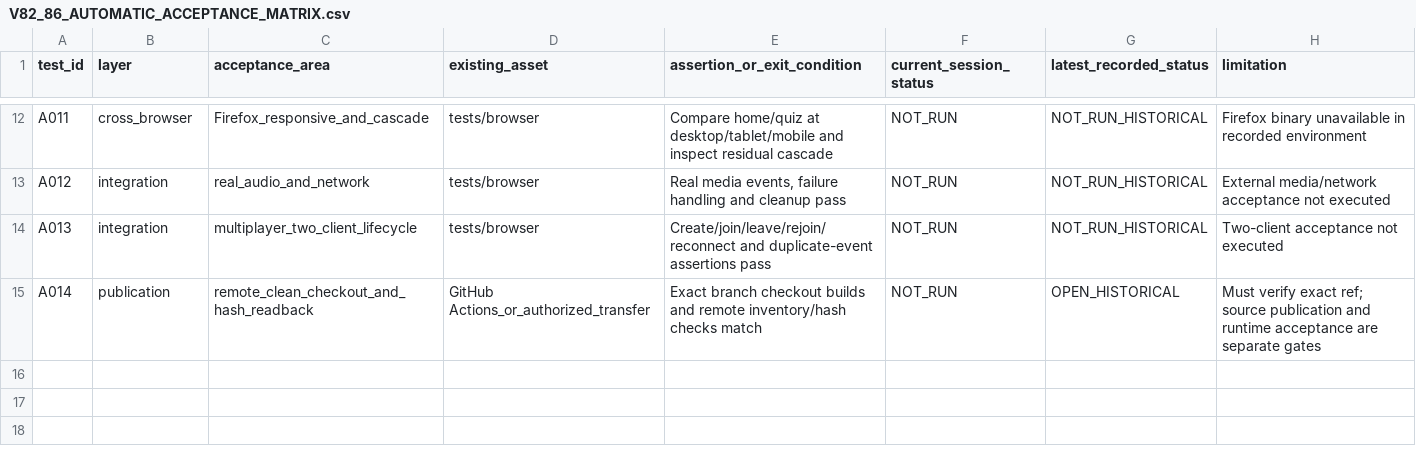
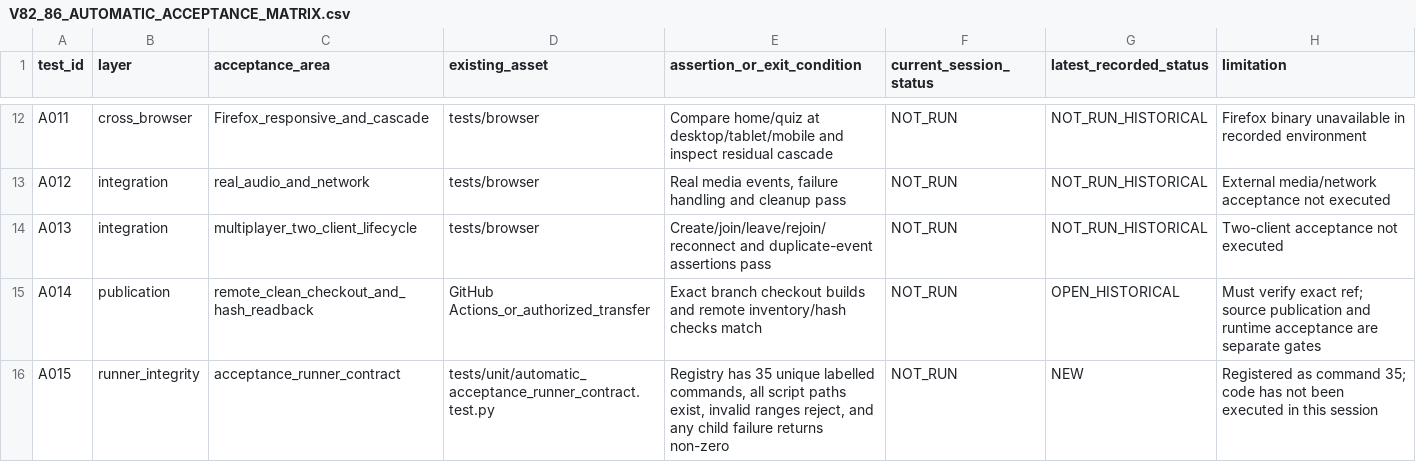
Before and after one commit to murorachi/Amq-, a CSV file: reports/V82_86_AUTOMATIC_ACCEPTANCE_MATRIX.csv, drawn as a sheet; only a part is shown, gaps mark what is left out.

Commit message:
test: track runner integrity contract in acceptance matrix

```diff
--- a/reports/V82_86_AUTOMATIC_ACCEPTANCE_MATRIX.csv
+++ b/reports/V82_86_AUTOMATIC_ACCEPTANCE_MATRIX.csv
@@ -15 +15,2 @@ A013,integration,multiplayer_two_client_lifecycle,tests/browser,"Create/join/lea
 A014,publication,remote_clean_checkout_and_hash_readback,GitHub Actions_or_authorized_transfer,"Exact branch checkout builds and remote inventory/hash checks match",NOT_RUN,OPEN_HISTORICAL,"Must verify exact ref; source publication and runtime acceptance are separate gates"
+A015,runner_integrity,acceptance_runner_contract,tests/unit/automatic_acceptance_runner_contract.test.py,"Registry has 35 unique labelled commands, all script paths exist, invalid ranges reject, and any child failure returns non-zero",NOT_RUN,NEW,"Registered as command 35; code has not been executed in this session"
```
